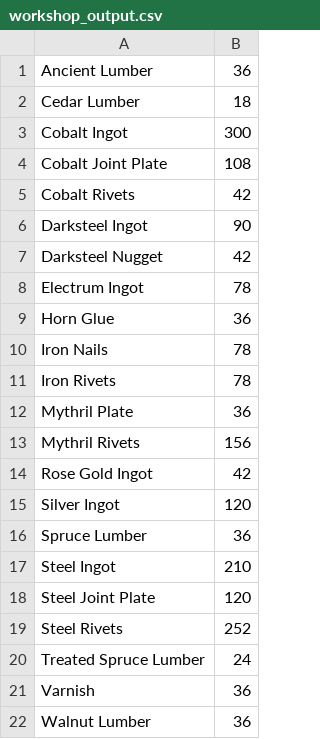
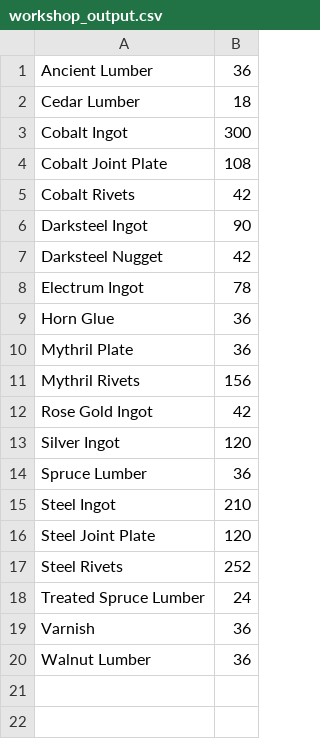
Before and after one commit to Qyrnore/tanuki-notebooks, a CSV file: utilities/workshop_output.csv, drawn as a sheet.

Commit message:
Add payroll generation prototype to workshop_projects

```diff
--- a/utilities/workshop_output.csv
+++ b/utilities/workshop_output.csv
@@ -9,4 +9,2 @@ Electrum Ingot,78
 Horn Glue,36
-Iron Nails,78
-Iron Rivets,78
 Mythril Plate,36
```
Also changed, not shown: 2 other files.
